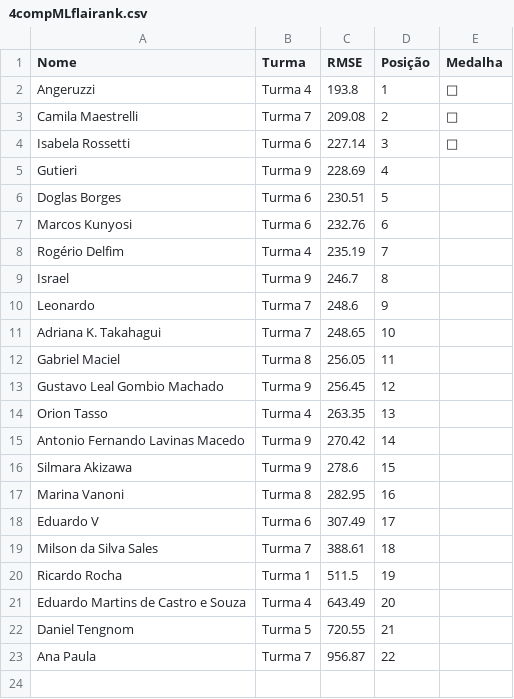
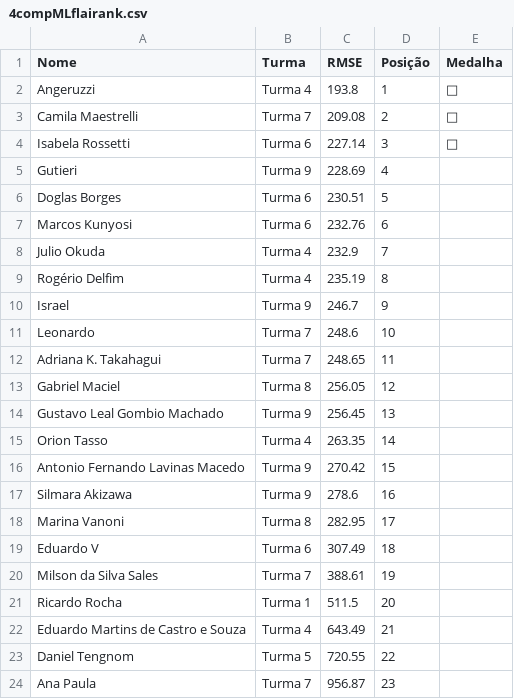
Before and after one commit to gitflai/ranking, a CSV file: 4compMLflairank.csv, drawn as a sheet.

```diff
--- a/4compMLflairank.csv
+++ b/4compMLflairank.csv
@@ -7,17 +7,18 @@ Doglas Borges,Turma 6,230.51,5,
 Marcos Kunyosi,Turma 6,232.76,6,
-Rogério Delfim,Turma 4,235.19,7,
-Israel,Turma 9,246.7,8,
-Leonardo,Turma 7,248.6,9,
-Adriana K. Takahagui,Turma 7,248.65,10,
-Gabriel Maciel,Turma 8,256.05,11,
-Gustavo Leal Gombio Machado,Turma 9,256.45,12,
-Orion Tasso,Turma 4,263.35,13,
-Antonio Fernando Lavinas Macedo,Turma 9,270.42,14,
-Silmara Akizawa,Turma 9,278.6,15,
-Marina Vanoni,Turma 8,282.95,16,
-Eduardo V,Turma 6,307.49,17,
-Milson da Silva Sales,Turma 7,388.61,18,
-Ricardo Rocha,Turma 1,511.5,19,
-Eduardo Martins de Castro e Souza,Turma 4,643.49,20,
-Daniel Tengnom,Turma 5,720.55,21,
-Ana Paula,Turma 7,956.87,22,
+Julio Okuda,Turma 4,232.9,7,
+Rogério Delfim,Turma 4,235.19,8,
+Israel,Turma 9,246.7,9,
+Leonardo,Turma 7,248.6,10,
+Adriana K. Takahagui,Turma 7,248.65,11,
+Gabriel Maciel,Turma 8,256.05,12,
+Gustavo Leal Gombio Machado,Turma 9,256.45,13,
+Orion Tasso,Turma 4,263.35,14,
+Antonio Fernando Lavinas Macedo,Turma 9,270.42,15,
+Silmara Akizawa,Turma 9,278.6,16,
+Marina Vanoni,Turma 8,282.95,17,
+Eduardo V,Turma 6,307.49,18,
+Milson da Silva Sales,Turma 7,388.61,19,
+Ricardo Rocha,Turma 1,511.5,20,
+Eduardo Martins de Castro e Souza,Turma 4,643.49,21,
+Daniel Tengnom,Turma 5,720.55,22,
+Ana Paula,Turma 7,956.87,23,
```
Also changed, not shown: 4compMLflai.csv.
